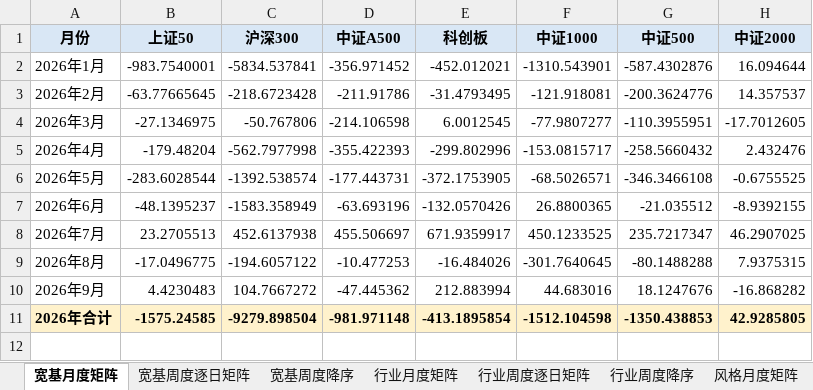
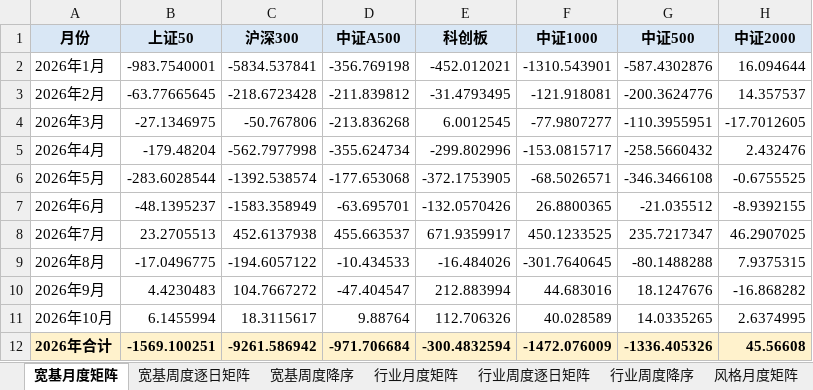
Before and after one commit to atlas-asia/etf-flow-dashboard, an Excel workbook: ETF净流动数据.xlsx, sheet 宽基月度矩阵, drawn as a sheet; values as stored, in another font and other column widths than the file's, no borders; conditional formats not drawn; addresses are those after the commit; the diff names each change by its address in the sheet, - before the commit and + after, or states it on an @@ line.

```diff
--- a/ETF净流动数据.xlsx (sheet 宽基月度矩阵)
+++ b/ETF净流动数据.xlsx (sheet 宽基月度矩阵)
-D2 (中证A500): -356.971452
+D2 (中证A500): -356.769198
-D3 (中证A500): -211.91786
+D3 (中证A500): -211.839812
-D4 (中证A500): -214.106598
+D4 (中证A500): -213.836268
-D5 (中证A500): -355.422393
+D5 (中证A500): -355.624734
-D6 (中证A500): -177.443731
+D6 (中证A500): -177.653068
-D7 (中证A500): -63.693196
+D7 (中证A500): -63.695701
-D8 (中证A500): 455.506697
+D8 (中证A500): 455.663537
-D9 (中证A500): -10.477253
+D9 (中证A500): -10.434533
-D10 (中证A500): -47.445362
+D10 (中证A500): -47.404547
+row 11: 2026年10月 | 6.1455994 | 18.3115617 | 9.88764 | 112.706326 | 40.028589 | 14.0335265 | 2.6374995
-B12 (上证50): -1575.24585
+B12 (上证50): -1569.100251
-C12 (沪深300): -9279.898504
+C12 (沪深300): -9261.586942
-D12 (中证A500): -981.971148
+D12 (中证A500): -971.706684
-E12 (科创板): -413.1895854
+E12 (科创板): -300.4832594
-F12 (中证1000): -1512.104598
+F12 (中证1000): -1472.076009
-G12 (中证500): -1350.438853
+G12 (中证500): -1336.405326
-H12 (中证2000): 42.9285805
+H12 (中证2000): 45.56608
```
Also changed, not shown: sheet ETF明细, sheet 月度长表, sheet 行业周度降序, sheet 行业周度逐日矩阵, sheet 行业月度矩阵, sheet 周度长表, 8 more sheets, 1 other file.
